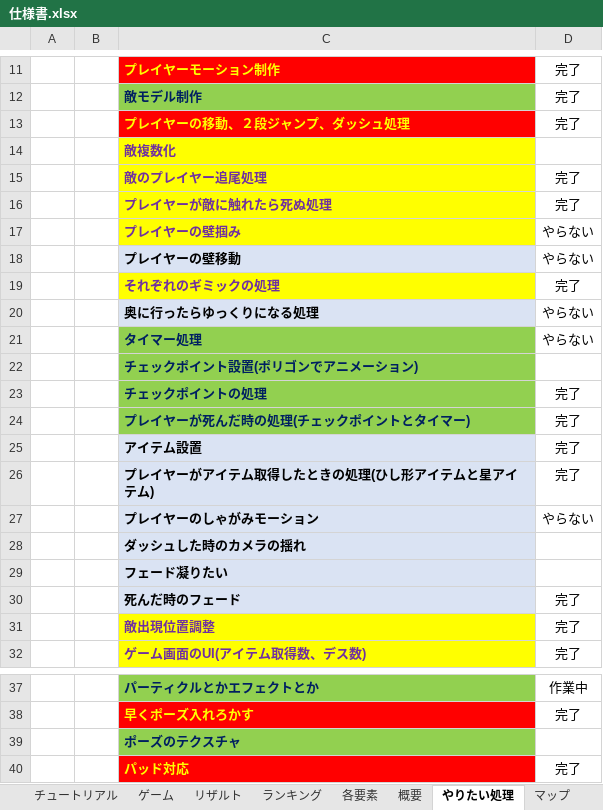
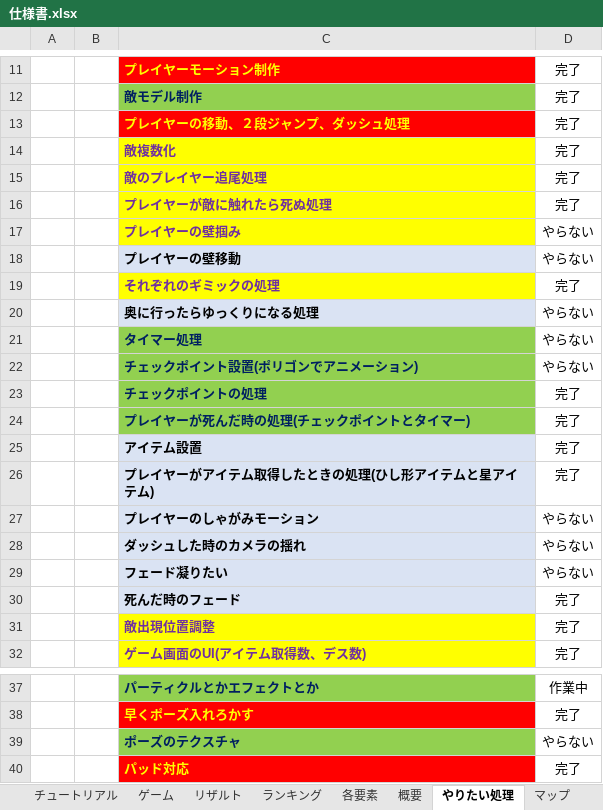
Before and after one commit to ShionSatone/actRe, an Excel workbook: 企画書/仕様書.xlsx, sheet やりたい処理, drawn as a sheet; only a part is shown, gaps mark what is left out; values as stored, in another font and other column widths than the file's, no borders; conditional formats not drawn; the diff names each change by its address in the sheet, - before the commit and + after, or states it on an @@ line.

Commit message:
仕様書のリストの進捗変更

```diff
--- a/企画書/仕様書.xlsx (sheet やりたい処理)
+++ b/企画書/仕様書.xlsx (sheet やりたい処理)
-D14: (empty)
+D14: 完了
-D22: (empty)
+D22: やらない
-D28:D29: (empty)
+D28:D29: やらない
-D39: (empty)
+D39: やらない
```
